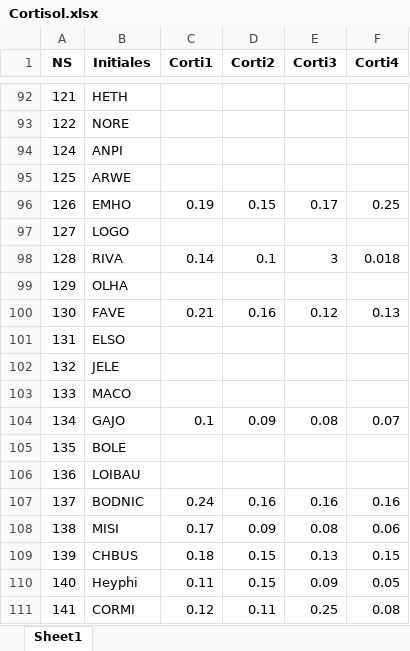
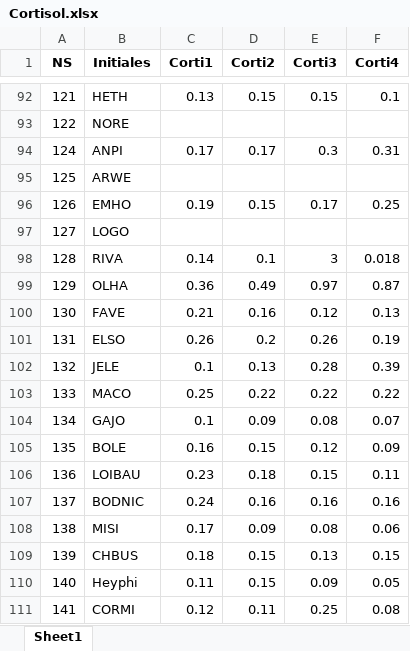
Before and after one commit to FWyckmans/MBMF_Study2, an Excel workbook: Output/Cortisol.xlsx, sheet Sheet1, drawn as a sheet; only a part is shown, gaps mark what is left out; values as stored, in another font and other column widths than the file's, no borders; the diff covers the shown part only; the diff names each change by its address in the sheet, - before the commit and + after, or states it on an @@ line.

Commit message:
New cortisol analyses 02/03/2021

```diff
--- a/Output/Cortisol.xlsx (sheet Sheet1)
+++ b/Output/Cortisol.xlsx (sheet Sheet1)
-C92 (Corti1): (empty)
+C92 (Corti1): 0.13
-D92 (Corti2): (empty)
+D92 (Corti2): 0.15
-E92 (Corti3): (empty)
+E92 (Corti3): 0.15
-F92 (Corti4): (empty)
+F92 (Corti4): 0.1
-C94 (Corti1): (empty)
+C94 (Corti1): 0.17
-D94 (Corti2): (empty)
+D94 (Corti2): 0.17
-E94 (Corti3): (empty)
+E94 (Corti3): 0.3
-F94 (Corti4): (empty)
+F94 (Corti4): 0.31
-C99 (Corti1): (empty)
+C99 (Corti1): 0.36
-D99 (Corti2): (empty)
+D99 (Corti2): 0.49
-E99 (Corti3): (empty)
+E99 (Corti3): 0.97
-F99 (Corti4): (empty)
+F99 (Corti4): 0.87
-C101 (Corti1): (empty)
+C101 (Corti1): 0.26
-D101 (Corti2): (empty)
+D101 (Corti2): 0.2
-E101 (Corti3): (empty)
+E101 (Corti3): 0.26
-F101 (Corti4): (empty)
+F101 (Corti4): 0.19
-C102 (Corti1): (empty)
+C102 (Corti1): 0.1
-D102 (Corti2): (empty)
+D102 (Corti2): 0.13
-E102 (Corti3): (empty)
+E102 (Corti3): 0.28
-F102 (Corti4): (empty)
+F102 (Corti4): 0.39
-C103 (Corti1): (empty)
+C103 (Corti1): 0.25
-D103 (Corti2): (empty)
+D103 (Corti2): 0.22
-E103 (Corti3): (empty)
+E103 (Corti3): 0.22
-F103 (Corti4): (empty)
+F103 (Corti4): 0.22
-C105 (Corti1): (empty)
+C105 (Corti1): 0.16
-D105 (Corti2): (empty)
+D105 (Corti2): 0.15
-E105 (Corti3): (empty)
+E105 (Corti3): 0.12
-F105 (Corti4): (empty)
+F105 (Corti4): 0.09
-C106 (Corti1): (empty)
+C106 (Corti1): 0.23
-D106 (Corti2): (empty)
+D106 (Corti2): 0.18
-E106 (Corti3): (empty)
+E106 (Corti3): 0.15
-F106 (Corti4): (empty)
+F106 (Corti4): 0.11
```
Also changed, not shown: 82 edited cells elsewhere in this sheet, Raw_Data/Questionnaires.xlsx, 1 other file.
